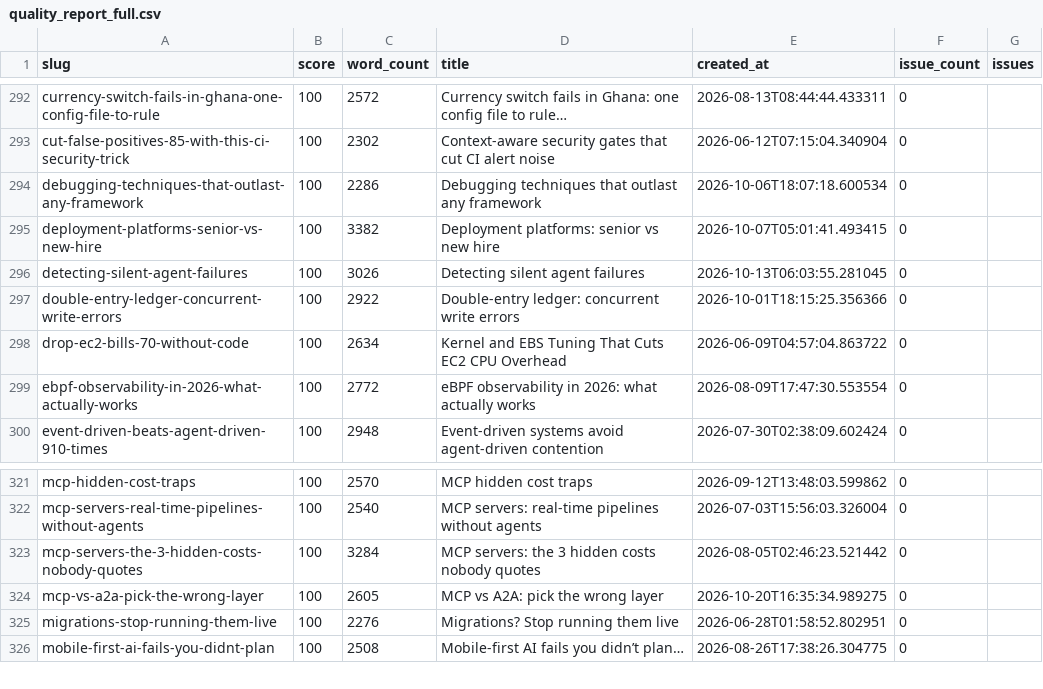
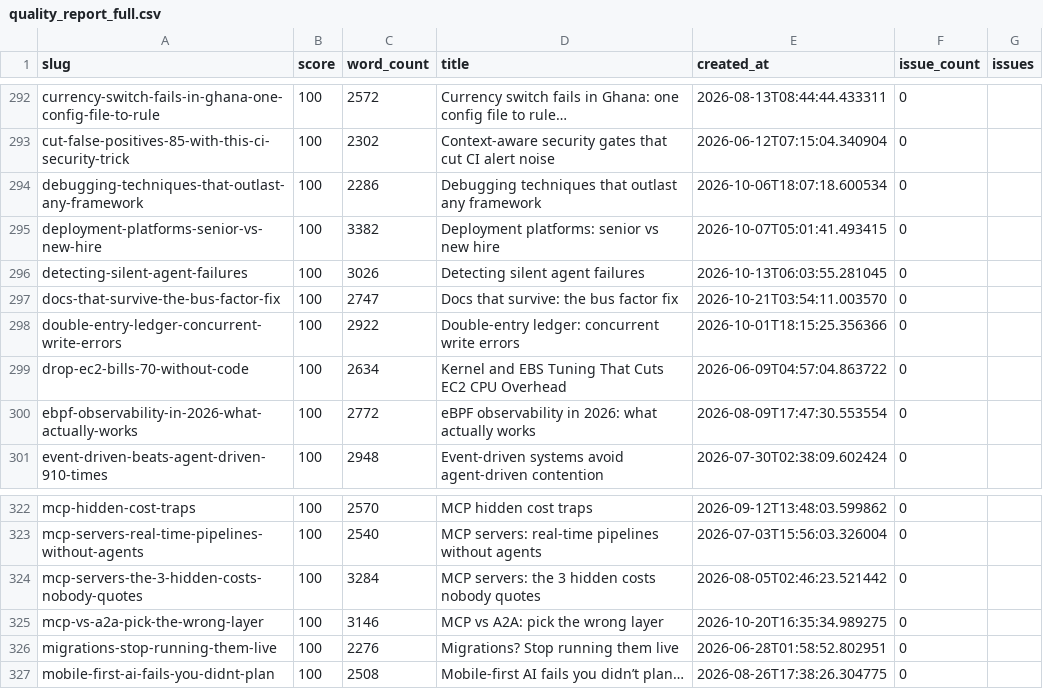
Before and after one commit to kubaik/kubaik.github.io, a CSV file: quality_report_full.csv, drawn as a sheet; only a part is shown, gaps mark what is left out.

```diff
--- a/quality_report_full.csv
+++ b/quality_report_full.csv
@@ -296,2 +296,3 @@ deployment-platforms-senior-vs-new-hire,100,3382,Deployment platforms: senior vs
 detecting-silent-agent-failures,100,3026,Detecting silent agent failures,2026-10-13T06:03:55.281045,0,
+docs-that-survive-the-bus-factor-fix,100,2747,Docs that survive: the bus factor fix,2026-10-21T03:54:11.003570,0,
 double-entry-ledger-concurrent-write-errors,100,2922,Double-entry ledger: concurrent write errors,2026-10-01T18:15:25.356366,0,
@@ -323,3 +324,3 @@ mcp-servers-real-time-pipelines-without-agents,100,2540,MCP servers: real-time p
 mcp-servers-the-3-hidden-costs-nobody-quotes,100,3284,MCP servers: the 3 hidden costs nobody quotes,2026-08-05T02:46:23.521442,0,
-mcp-vs-a2a-pick-the-wrong-layer,100,2605,MCP vs A2A: pick the wrong layer,2026-10-20T16:35:34.989275,0,
+mcp-vs-a2a-pick-the-wrong-layer,100,3146,MCP vs A2A: pick the wrong layer,2026-10-20T16:35:34.989275,0,
 migrations-stop-running-them-live,100,2276,Migrations? Stop running them live,2026-06-28T01:58:52.802951,0,
```
Also changed, not shown: triage_report/verdicts.csv, 53 other files.
